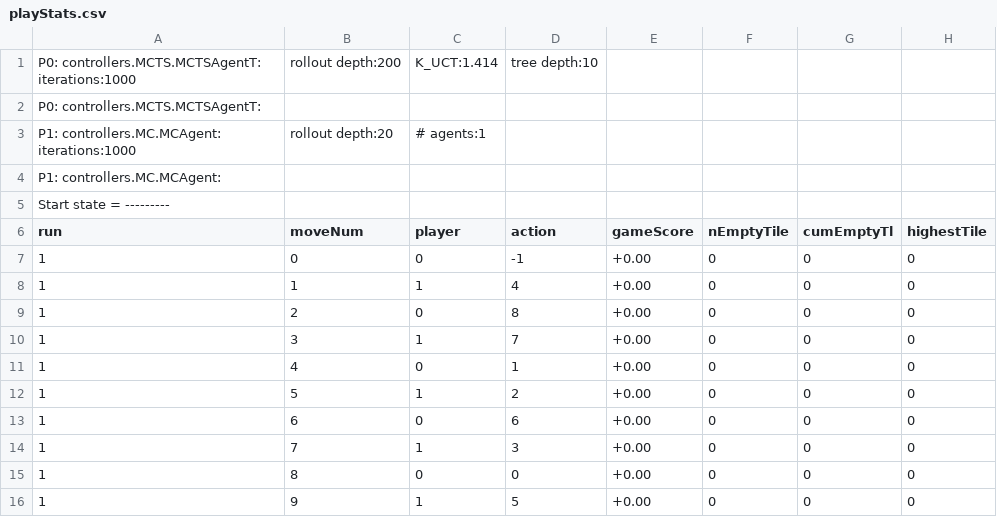
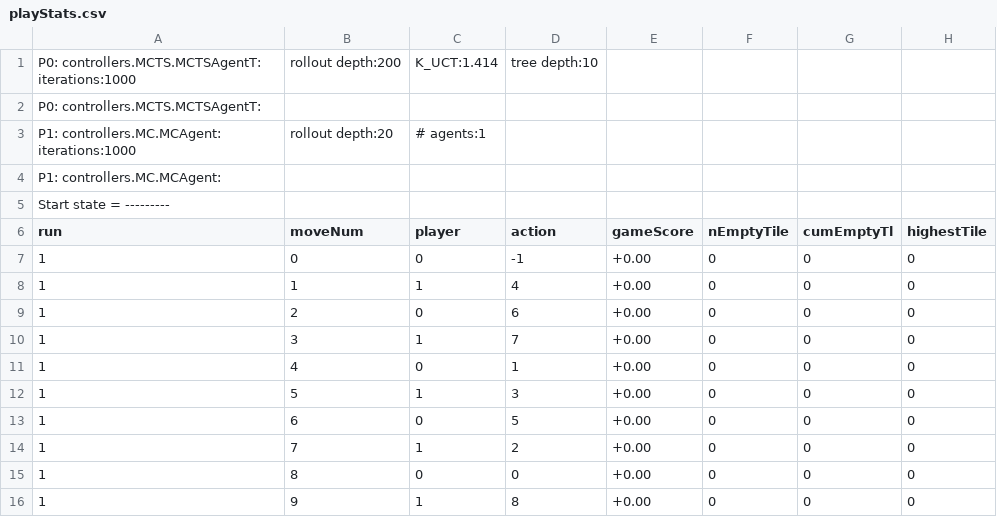
Before and after one commit to WolfgangKonen/GBG, a CSV file: agents/TicTacToe/csv/playStats.csv, drawn as a sheet.

```diff
--- a/agents/TicTacToe/csv/playStats.csv
+++ b/agents/TicTacToe/csv/playStats.csv
@@ -8,9 +8,9 @@ run, moveNum, player, action, gameScore, nEmptyTile, cumEmptyTl, highestTile
 1, 1, 1, 4, +0.00, 0, 0, 0
-1, 2, 0, 8, +0.00, 0, 0, 0
+1, 2, 0, 6, +0.00, 0, 0, 0
 1, 3, 1, 7, +0.00, 0, 0, 0
 1, 4, 0, 1, +0.00, 0, 0, 0
-1, 5, 1, 2, +0.00, 0, 0, 0
-1, 6, 0, 6, +0.00, 0, 0, 0
-1, 7, 1, 3, +0.00, 0, 0, 0
+1, 5, 1, 3, +0.00, 0, 0, 0
+1, 6, 0, 5, +0.00, 0, 0, 0
+1, 7, 1, 2, +0.00, 0, 0, 0
 1, 8, 0, 0, +0.00, 0, 0, 0
-1, 9, 1, 5, +0.00, 0, 0, 0
+1, 9, 1, 8, +0.00, 0, 0, 0
```
Also changed, not shown: agents/ConnectFour/csv/playStats.csv, agents/Nim/N03-S05-M03/csv/playStats.csv, 15 other files.
